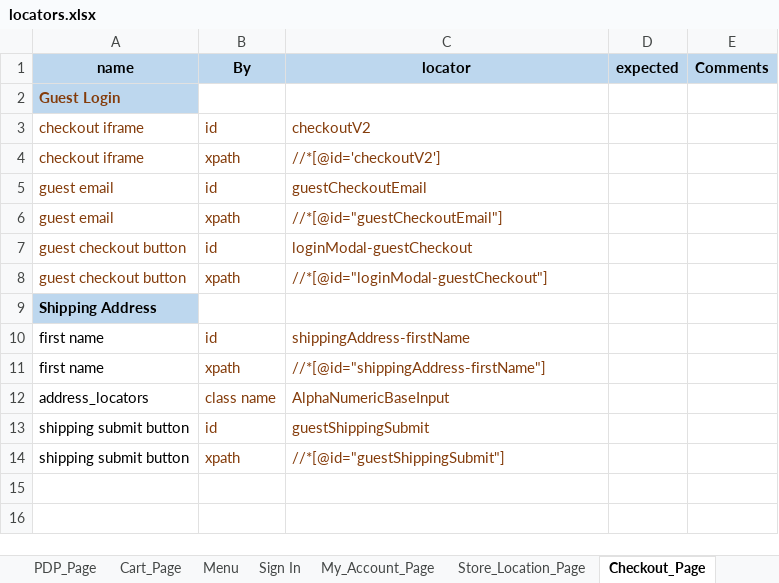
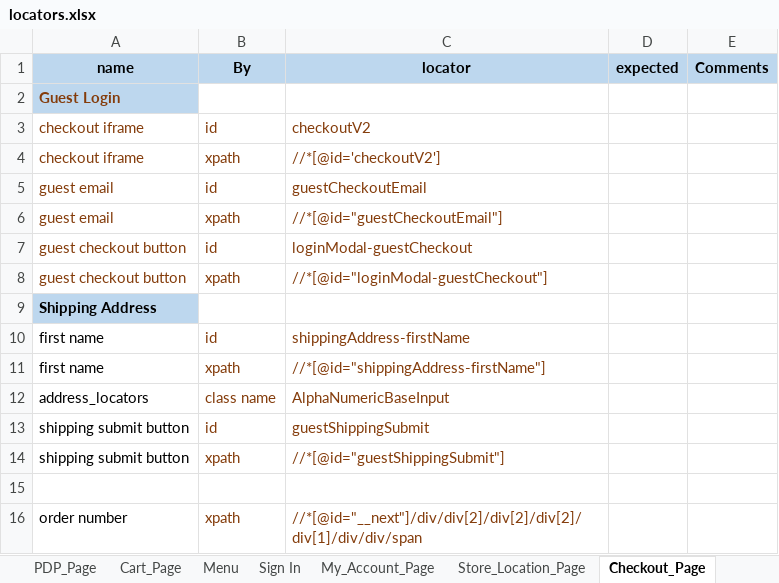
Before and after one commit to bonaris/bvt_poc, an Excel workbook: test_data/locators.xlsx, sheet Checkout_Page, drawn as a sheet; values as stored, in another font and other column widths than the file's, no borders; the diff names each change by its address in the sheet, - before the commit and + after, or states it on an @@ line.

```diff
--- a/test_data/locators.xlsx (sheet Checkout_Page)
+++ b/test_data/locators.xlsx (sheet Checkout_Page)
+row 15: (empty)
+row 16: order number | xpath | //*[@id="__next"]/div/div[2]/div[2]/div[2]/div[1]/div/div/span
```
Also changed, not shown: sheet Payment_Method, test_data/test_data.xlsx, 4 other files.
